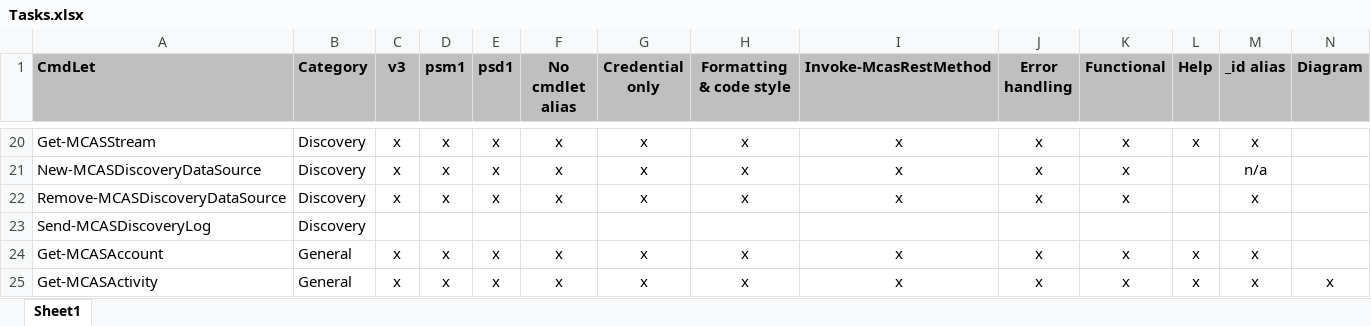
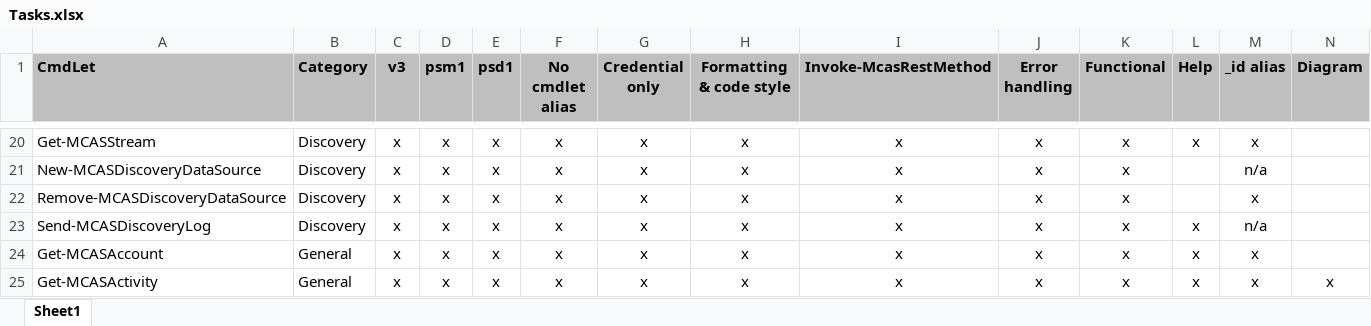
Before and after one commit to powershellshock/MCAS-Powershell, an Excel workbook: docs/Tasks.xlsx, sheet Sheet1, drawn as a sheet; only a part is shown, gaps mark what is left out; values as stored, in another font and other column widths than the file's, no borders; conditional formats not drawn; the diff names each change by its address in the sheet, - before the commit and + after, or states it on an @@ line.

```diff
--- a/docs/Tasks.xlsx (sheet Sheet1)
+++ b/docs/Tasks.xlsx (sheet Sheet1)
-C23 (v3): (empty)
+C23 (v3): x
-D23 (psm1): (empty)
+D23 (psm1): x
-E23 (psd1): (empty)
+E23 (psd1): x
-F23 (No cmdlet alias): (empty)
+F23 (No cmdlet alias): x
-G23 (Credential only): (empty)
+G23 (Credential only): x
-H23 (Formatting & code style): (empty)
+H23 (Formatting & code style): x
-I23 (Invoke-McasRestMethod): (empty)
+I23 (Invoke-McasRestMethod): x
-J23 (Error handling): (empty)
+J23 (Error handling): x
-K23 (Functional): (empty)
+K23 (Functional): x
-L23 (Help): (empty)
+L23 (Help): x
-M23 (_id alias): (empty)
+M23 (_id alias): n/a
```
Also changed, not shown: 3 other files.
